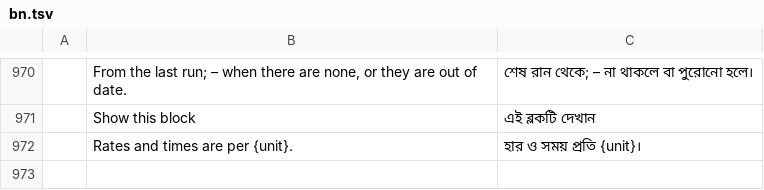
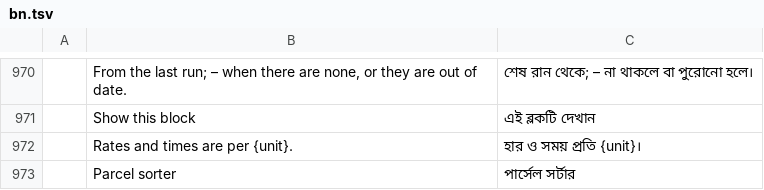
Before and after one commit to helenkwok/StochCraft, a TSV file: i18n/bn.tsv, drawn as a sheet; only a part is shown, gaps mark what is left out; the diff names each change by its address in the sheet, - before the commit and + after, or states it on an @@ line.

```diff
--- a/i18n/bn.tsv
+++ b/i18n/bn.tsv
+row 973:  | Parcel sorter | পার্সেল সর্টার
```
Also changed, not shown: i18n/ka.tsv, i18n/lo.tsv, 41 other files.
